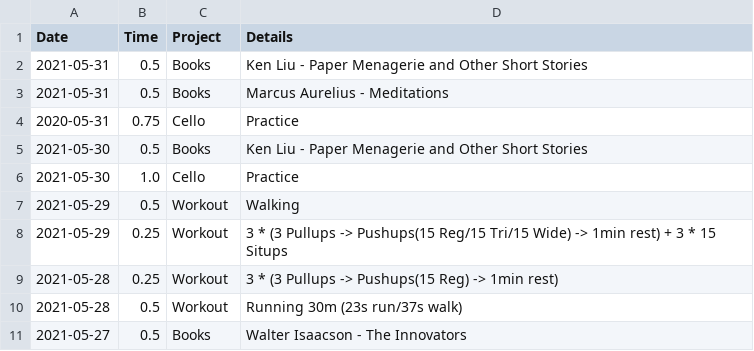
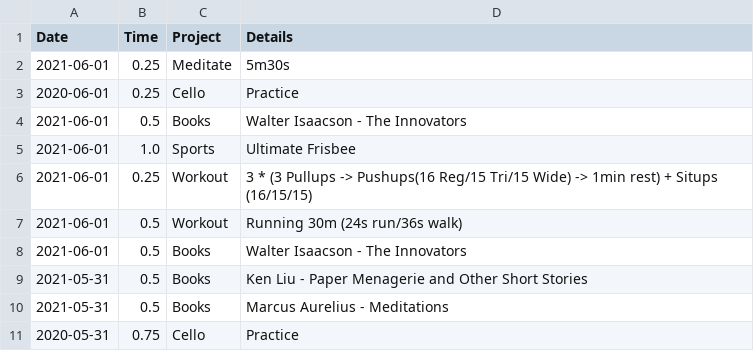
Before and after one commit to iyzg/shengming, a CSV file: src/lei.csv, drawn as a sheet; only a part is shown; the shorter side is filled out with more unchanged rows; the diff names each change by its address in the sheet, - before the commit and + after, or states it on an @@ line.

Commit message:
update

```diff
--- a/src/lei.csv
+++ b/src/lei.csv
+row 2: 2021-06-01 | 0.25 | Meditate | 5m30s
+row 3: 2020-06-01 | 0.25 | Cello | Practice
+row 4: 2021-06-01 | 0.5 | Books | Walter Isaacson - The Innovators
+row 5: 2021-06-01 | 1.0 | Sports | Ultimate Frisbee
+row 6: 2021-06-01 | 0.25 | Workout | 3 * (3 Pullups -> Pushups(16 Reg/15 Tri/15 Wide) -> 1min rest) + Situps (16/15/15)
+row 7: 2021-06-01 | 0.5 | Workout | Running 30m (24s run/36s walk)
+row 8: 2021-06-01 | 0.5 | Books | Walter Isaacson - The Innovators
```
